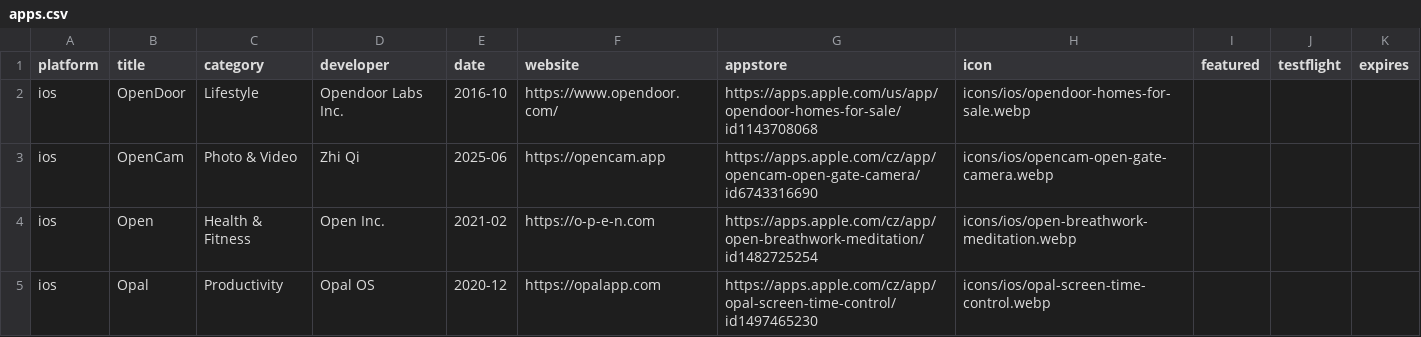
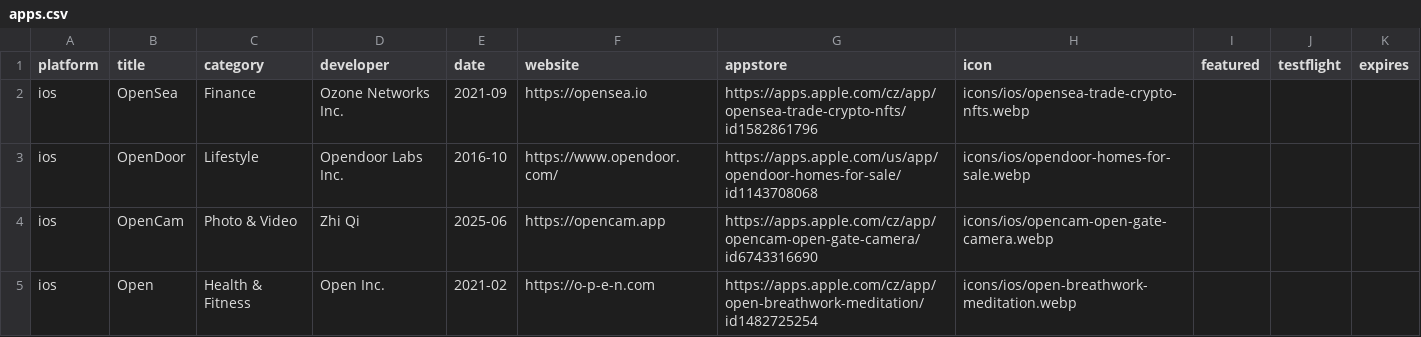
Before and after one commit to Manekenthe/IconSpace, a CSV file: data/apps.csv, drawn as a sheet; only a part is shown; the shorter side is filled out with more unchanged rows.

Commit message:
Update apps.csv

```diff
--- a/data/apps.csv
+++ b/data/apps.csv
@@ -1,2 +1,3 @@
 platform,title,category,developer,date,website,appstore,icon,featured,testflight,expires
+ios,OpenSea,Finance,Ozone Networks Inc.,2021-09,https://opensea.io,https://apps.apple.com/cz/app/opensea-trade-crypto-nfts/id1582861796,icons/ios/opensea-trade-crypto-nfts.webp,,,
 ios,OpenDoor,Lifestyle,Opendoor Labs Inc.,2016-10,https://www.opendoor.com/,https://apps.apple.com/us/app/opendoor-homes-for-sale/id1143708068,icons/ios/opendoor-homes-for-sale.webp,,,
```
